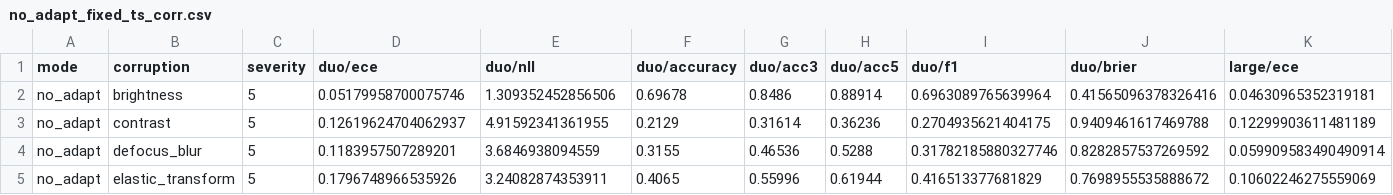
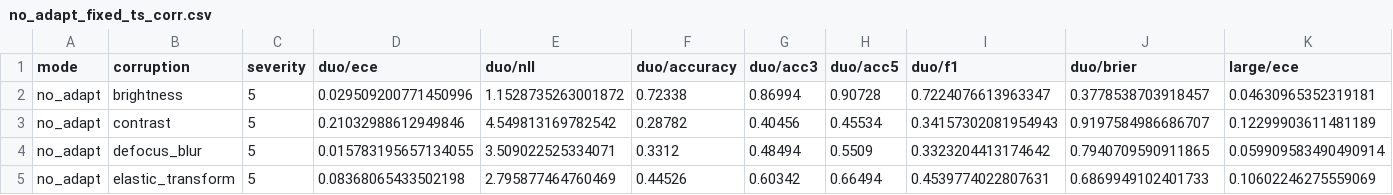
Before and after one commit to Alestaubin/dynamic-duo, a CSV file: out/no_adapt_fixed_ts_corr.csv, drawn as a sheet; only a part is shown; the diff covers the shown part only; the diff names each change by its address in the sheet, - before the commit and + after, or states it on an @@ line.

```diff
--- a/out/no_adapt_fixed_ts_corr.csv
+++ b/out/no_adapt_fixed_ts_corr.csv
-D2 (duo/ece): 0.05179958700075746
+D2 (duo/ece): 0.029509200771450996
-E2 (duo/nll): 1.309352452856506
+E2 (duo/nll): 1.1528735263001872
-F2 (duo/accuracy): 0.69678
+F2 (duo/accuracy): 0.72338
-G2 (duo/acc3): 0.8486
+G2 (duo/acc3): 0.86994
-H2 (duo/acc5): 0.88914
+H2 (duo/acc5): 0.90728
-I2 (duo/f1): 0.6963089765639964
+I2 (duo/f1): 0.7224076613963347
-J2 (duo/brier): 0.41565096378326416
+J2 (duo/brier): 0.3778538703918457
-D3 (duo/ece): 0.12619624704062937
+D3 (duo/ece): 0.21032988612949846
-E3 (duo/nll): 4.91592341361955
+E3 (duo/nll): 4.549813169782542
-F3 (duo/accuracy): 0.2129
+F3 (duo/accuracy): 0.28782
-G3 (duo/acc3): 0.31614
+G3 (duo/acc3): 0.40456
-H3 (duo/acc5): 0.36236
+H3 (duo/acc5): 0.45534
-I3 (duo/f1): 0.2704935621404175
+I3 (duo/f1): 0.34157302081954943
-J3 (duo/brier): 0.9409461617469788
+J3 (duo/brier): 0.9197584986686707
-D4 (duo/ece): 0.1183957507289201
+D4 (duo/ece): 0.015783195657134055
-E4 (duo/nll): 3.6846938094559
+E4 (duo/nll): 3.509022525334071
-F4 (duo/accuracy): 0.3155
+F4 (duo/accuracy): 0.3312
-G4 (duo/acc3): 0.46536
+G4 (duo/acc3): 0.48494
-H4 (duo/acc5): 0.5288
+H4 (duo/acc5): 0.5509
-I4 (duo/f1): 0.31782185880327746
+I4 (duo/f1): 0.3323204413174642
-J4 (duo/brier): 0.8282857537269592
+J4 (duo/brier): 0.7940709590911865
-D5 (duo/ece): 0.1796748966535926
+D5 (duo/ece): 0.08368065433502198
-E5 (duo/nll): 3.24082874353911
+E5 (duo/nll): 2.795877464760469
-F5 (duo/accuracy): 0.4065
+F5 (duo/accuracy): 0.44526
-G5 (duo/acc3): 0.55996
+G5 (duo/acc3): 0.60342
-H5 (duo/acc5): 0.61944
+H5 (duo/acc5): 0.66494
-I5 (duo/f1): 0.416513377681829
+I5 (duo/f1): 0.4539774022807631
-J5 (duo/brier): 0.7698955535888672
+J5 (duo/brier): 0.6869949102401733
```
Also changed, not shown: 77 edited cells elsewhere in this file, out/no_adapt_fixed_ts_clean.csv, 8 other files.
